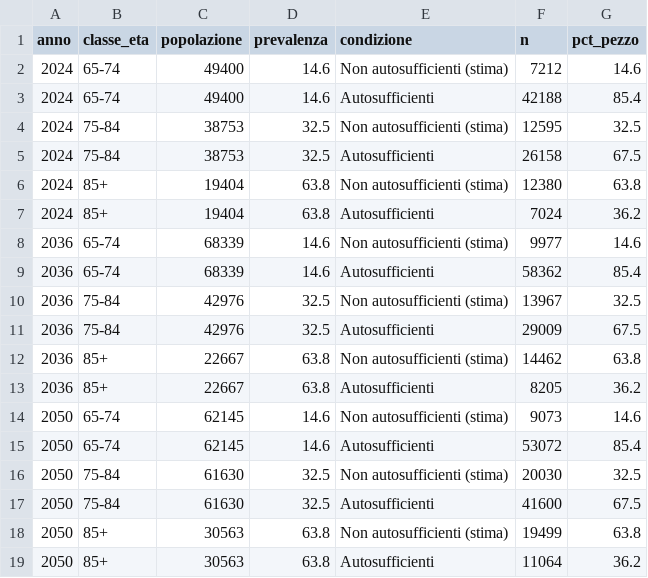
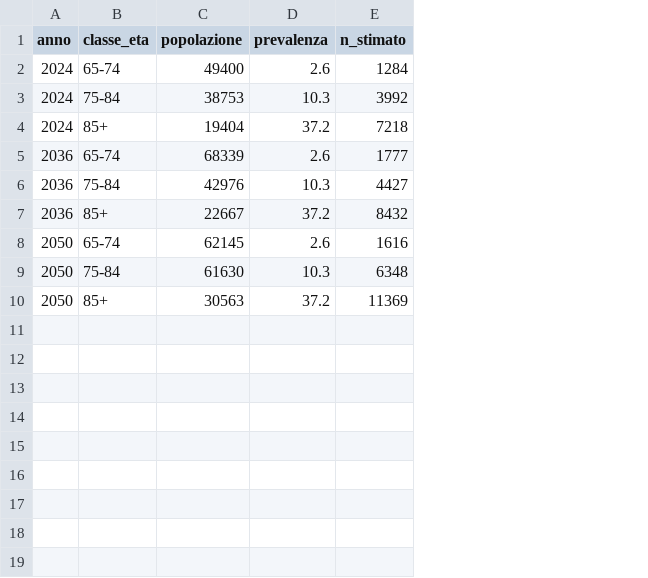
Before and after one commit to Lulliter/analisi_contesto, a CSV file: moduli/anziani_non_autosuff/output/plot_stima_classi_pr.csv, drawn as a sheet; removed rows and columns are numbered as before the commit, all else as after; the diff names each change by its address in the sheet, - before the commit and + after, or states it on an @@ line.

Commit message:
sito/temi/anziani.qmd 🆕

```diff
--- a/moduli/anziani_non_autosuff/output/plot_stima_classi_pr.csv
+++ b/moduli/anziani_non_autosuff/output/plot_stima_classi_pr.csv
-column E (condizione), row 2: Non autosufficienti (stima); row 4: Non autosufficienti (stima); row 6: Non autosufficienti (stima); row 8: Non autosufficienti (stima); row 10: Non autosufficienti (stima); row 12: Non autosufficienti (stima); row 14: Non autosufficienti (stima); row 16: Non autosufficienti (stima); row 18: Non autosufficienti (stima)
-column F (n), row 2: 7212; row 4: 12595; row 6: 12380; row 8: 9977; row 10: 13967; row 12: 14462; row 14: 9073; row 16: 20030; row 18: 19499
-column G (pct_pezzo), row 2: 14.6; row 4: 32.5; row 6: 63.8; row 8: 14.6; row 10: 32.5; row 12: 63.8; row 14: 14.6; row 16: 32.5; row 18: 63.8
+column E (n_stimato), rows 2-10: 1284 | 3992 | 7218 | 1777 | 4427 | 8432 | 1616 | 6348 | 11369
-D2 (prevalenza): 14.6
+D2 (prevalenza): 2.6
-row 3: 2024 | 65-74 | 49400 | 14.6 | Autosufficienti | 42188 | 85.4
-D3 (prevalenza): 32.5
+D3 (prevalenza): 10.3
-row 5: 2024 | 75-84 | 38753 | 32.5 | Autosufficienti | 26158 | 67.5
-D4 (prevalenza): 63.8
+D4 (prevalenza): 37.2
-row 7: 2024 | 85+ | 19404 | 63.8 | Autosufficienti | 7024 | 36.2
-D5 (prevalenza): 14.6
+D5 (prevalenza): 2.6
-row 9: 2036 | 65-74 | 68339 | 14.6 | Autosufficienti | 58362 | 85.4
-D6 (prevalenza): 32.5
+D6 (prevalenza): 10.3
-row 11: 2036 | 75-84 | 42976 | 32.5 | Autosufficienti | 29009 | 67.5
-D7 (prevalenza): 63.8
+D7 (prevalenza): 37.2
-row 13: 2036 | 85+ | 22667 | 63.8 | Autosufficienti | 8205 | 36.2
-D8 (prevalenza): 14.6
+D8 (prevalenza): 2.6
-row 15: 2050 | 65-74 | 62145 | 14.6 | Autosufficienti | 53072 | 85.4
-D9 (prevalenza): 32.5
+D9 (prevalenza): 10.3
-row 17: 2050 | 75-84 | 61630 | 32.5 | Autosufficienti | 41600 | 67.5
-D10 (prevalenza): 63.8
+D10 (prevalenza): 37.2
-row 19: 2050 | 85+ | 30563 | 63.8 | Autosufficienti | 11064 | 36.2
```
Also changed, not shown: moduli/anziani_non_autosuff/output/anziani_sesso_2024.csv, moduli/anziani_non_autosuff/output/anziani_stima_tot.csv, 50 other files.
